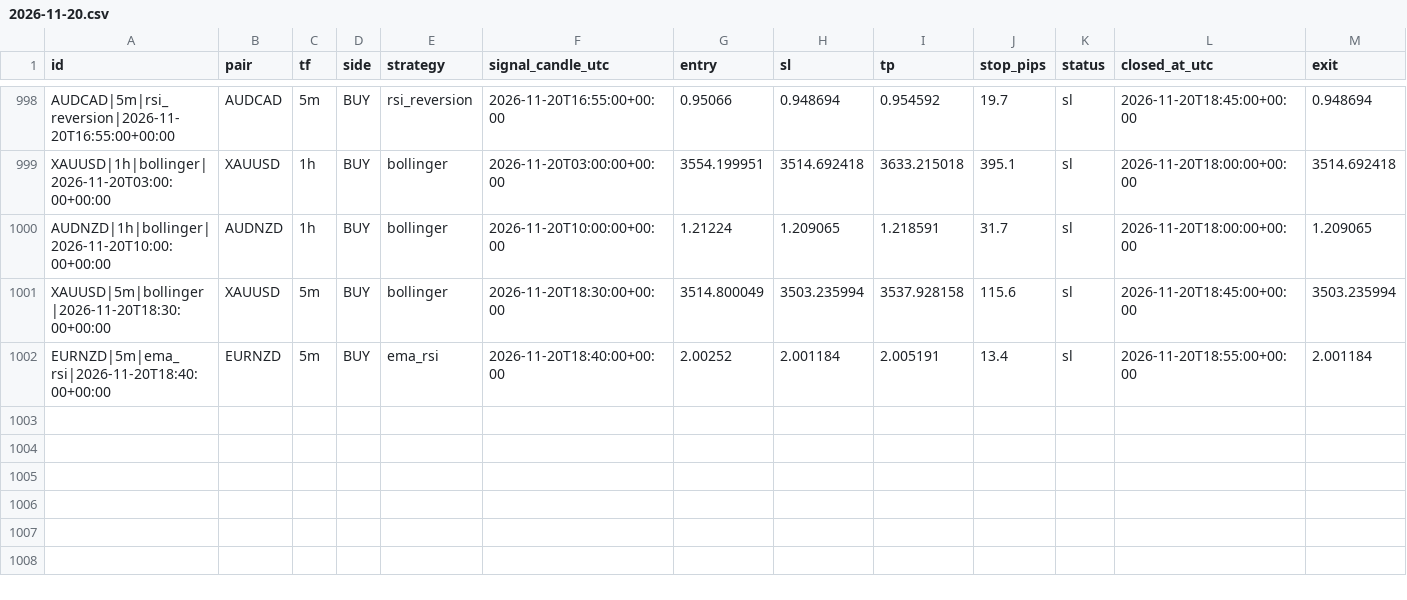
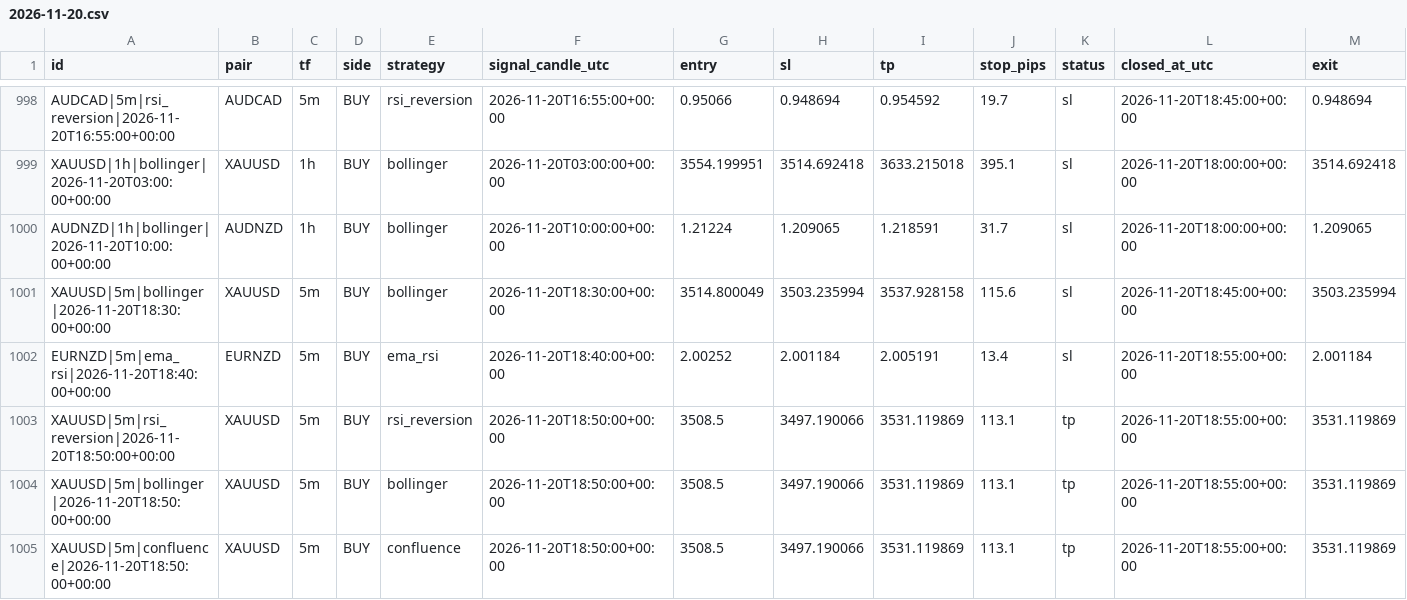
Before and after one commit to zeesshhhh/Forexjhnm, a CSV file: logs/lab/trades/2026-11-20.csv, drawn as a sheet; only a part is shown, gaps mark what is left out; rows hold the shown columns only; the diff names each change by its address in the sheet, - before the commit and + after, or states it on an @@ line.

```diff
--- a/logs/lab/trades/2026-11-20.csv
+++ b/logs/lab/trades/2026-11-20.csv
+row 1003: XAUUSD|5m|rsi_reversion|2026-11-20T18:50:00+00:00 | XAUUSD | 5m | BUY | rsi_reversion | 2026-11-20T18:50:00+00:00 | 3508.5 | 3497.190066 | 3531.119869 | 113.1 | tp | 2026-11-20T18:55:00+00:00 | 3531.119869
+row 1004: XAUUSD|5m|bollinger|2026-11-20T18:50:00+00:00 | XAUUSD | 5m | BUY | bollinger | 2026-11-20T18:50:00+00:00 | 3508.5 | 3497.190066 | 3531.119869 | 113.1 | tp | 2026-11-20T18:55:00+00:00 | 3531.119869
+row 1005: XAUUSD|5m|confluence|2026-11-20T18:50:00+00:00 | XAUUSD | 5m | BUY | confluence | 2026-11-20T18:50:00+00:00 | 3508.5 | 3497.190066 | 3531.119869 | 113.1 | tp | 2026-11-20T18:55:00+00:00 | 3531.119869
```
Also changed, not shown: logs/scans/2026-11-20.csv, 2 other files.
